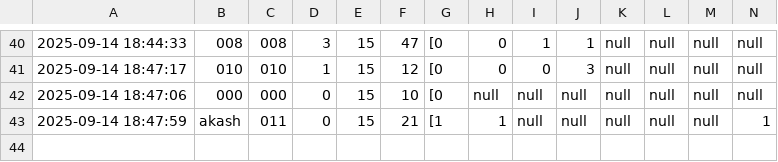
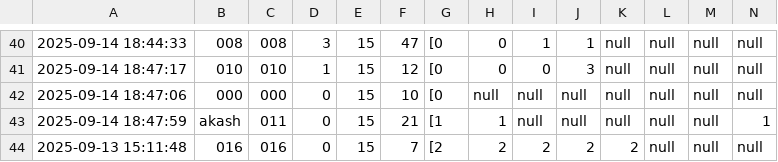
Before and after one commit to molesuraj08/OLYMPUS-RESULT, a CSV file: result.csv, drawn as a sheet; only a part is shown, gaps mark what is left out; rows hold the shown columns only; the diff names each change by its address in the sheet, - before the commit and + after, or states it on an @@ line.

Commit message:
Update results for 016

```diff
--- a/result.csv
+++ b/result.csv
+row 44: 2025-09-13 15:11:48 | 016 | 016 | 0 | 15 | 7 | [2 | 2 | 2 | 2 | 2 | null | null | null
```
